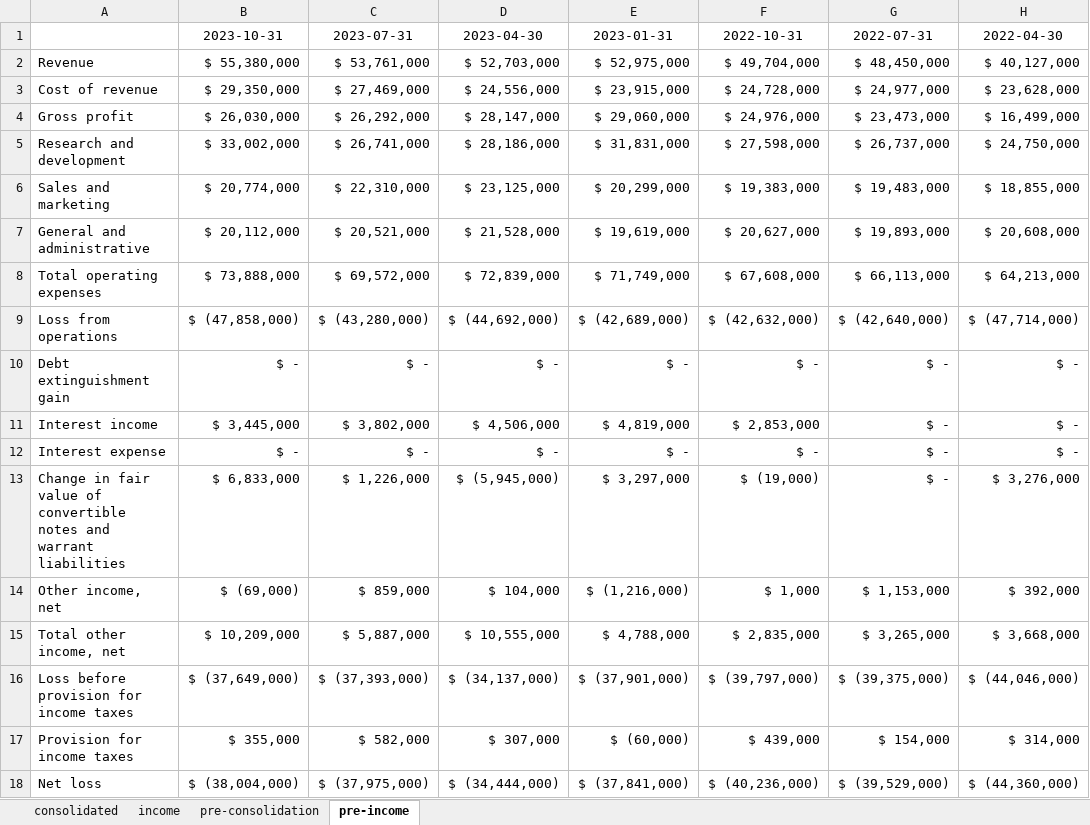
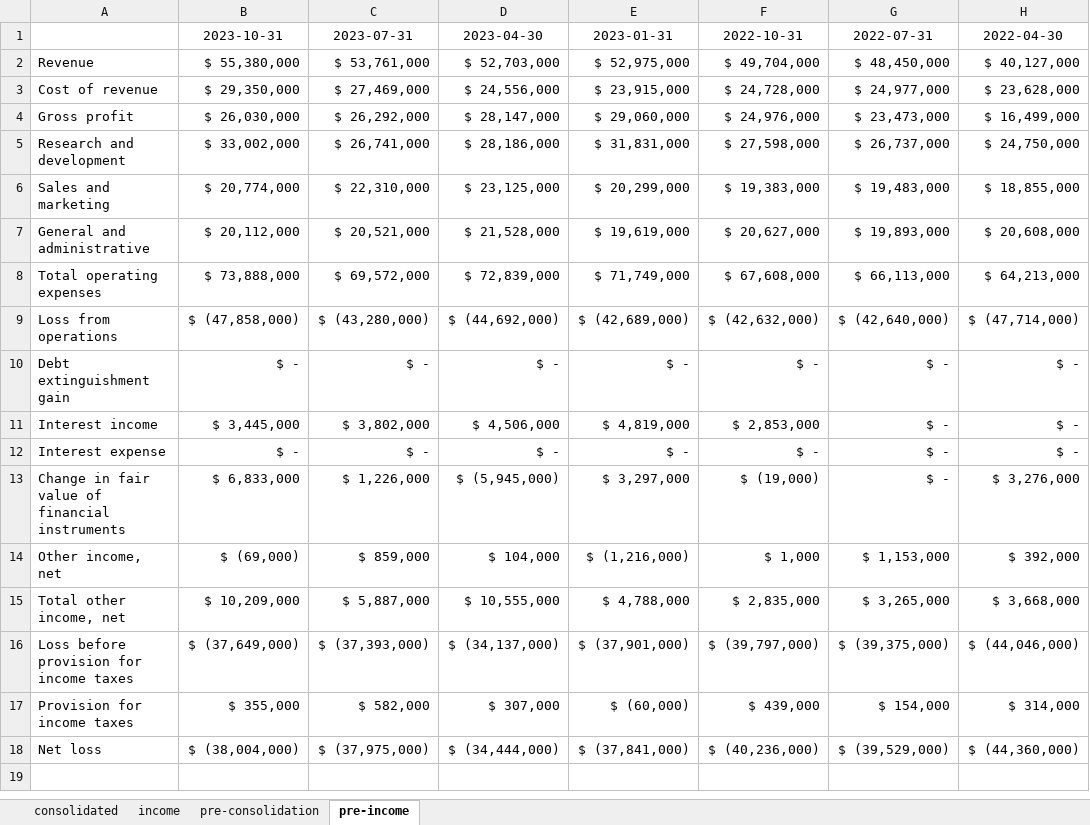
Before and after one commit to hollydinkel/space_econometrics, an Excel workbook: financial_data/planet.xlsx, sheet pre-income, drawn as a sheet; only a part is shown; values as stored, in another font and other column widths than the file's, no borders; the diff names each change by its address in the sheet, - before the commit and + after, or states it on an @@ line.

Commit message:
[ADD] update planet, add satellogic financial data

```diff
--- a/financial_data/planet.xlsx (sheet pre-income)
+++ b/financial_data/planet.xlsx (sheet pre-income)
-A13: …value of convertible notes and warrant liabilities
+A13: …value of financial instruments
```
Also changed, not shown: sheet income, 1 other file.
